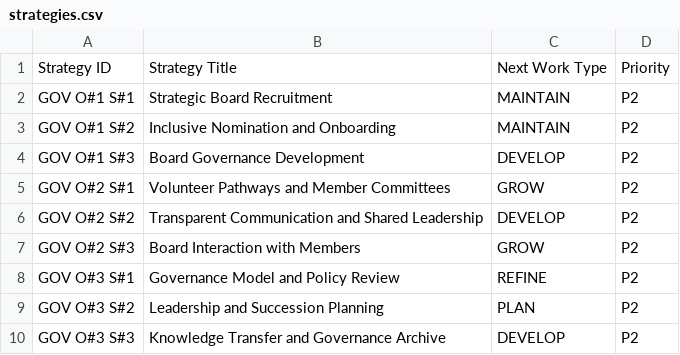
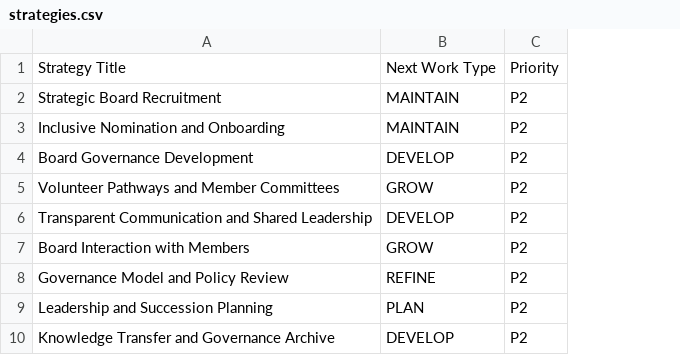
Before and after one commit to makehaven/Process-Registry, a CSV file: data/strategies.csv, drawn as a sheet; only a part is shown; the diff names each change by its address in the sheet, - before the commit and + after, or states it on an @@ line.

```diff
--- a/data/strategies.csv
+++ b/data/strategies.csv
-column A, rows 1-10: Strategy ID | GOV O#1 S#1 | GOV O#1 S#2 | GOV O#1 S#3 | GOV O#2 S#1 | GOV O#2 S#2 | GOV O#2 S#3 | GOV O#3 S#1 | GOV O#3 S#2 | GOV O#3 S#3
```
Also changed, not shown: 5 other files.
